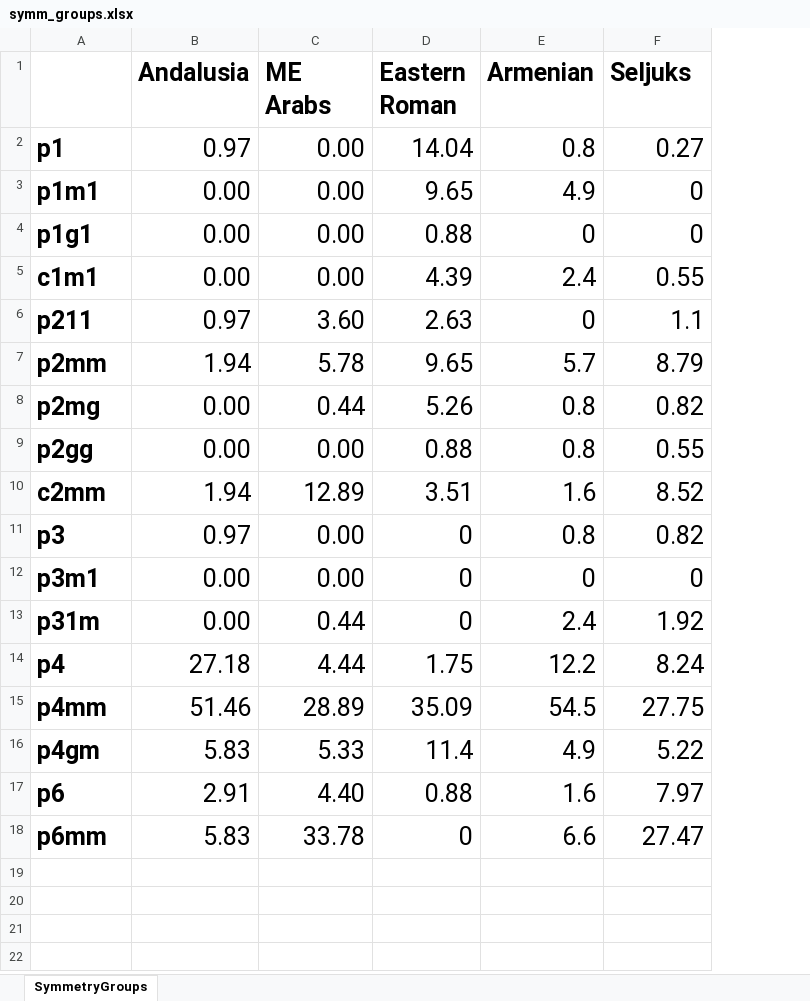
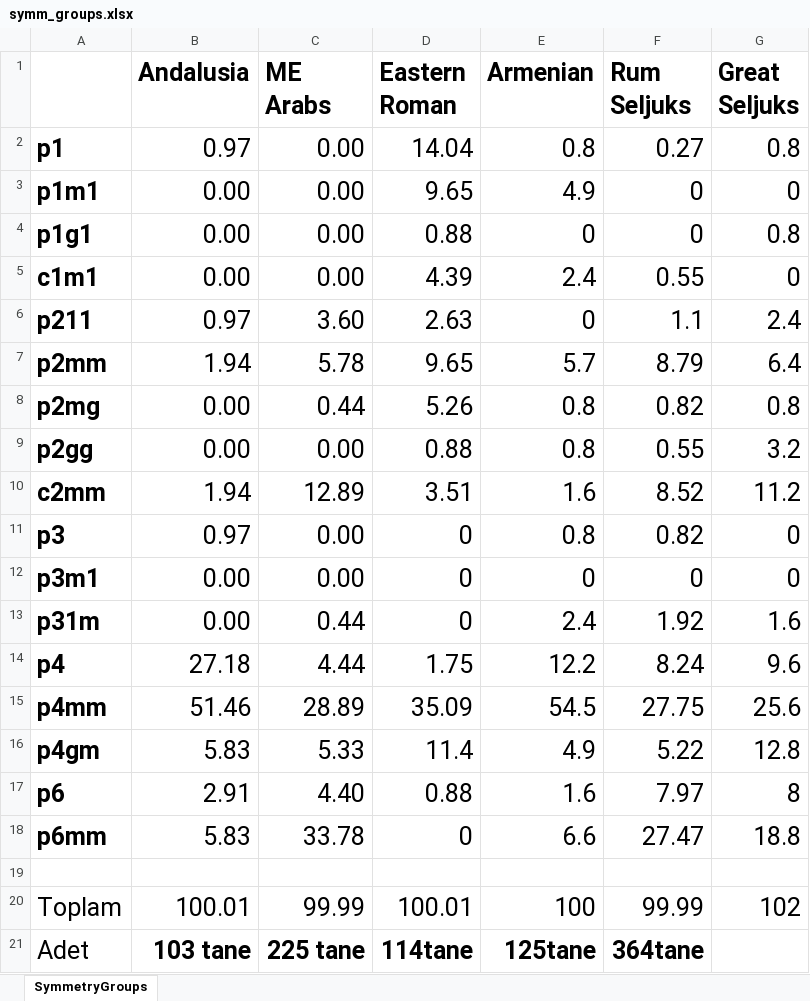
Before and after one commit to selimonat/ornament_symmgroups, an Excel workbook: symm_groups.xlsx, sheet SymmetryGroups, drawn as a sheet; values as stored, in another font and other column widths than the file's, no borders; the diff names each change by its address in the sheet, - before the commit and + after, or states it on an @@ line.

```diff
--- a/symm_groups.xlsx (sheet SymmetryGroups)
+++ b/symm_groups.xlsx (sheet SymmetryGroups)
+column G (Great Seljuks), rows 2-18: 0.8 | 0 | 0.8 | 0 | 2.4 | 6.4 | 0.8 | 3.2 | 11.2 | 0 | 0 | 1.6 | 9.6 | 25.6 | 12.8 | 8 | 18.8
-F1: Seljuks
+F1: Rum Seljuks
+row 19: (empty)
+row 20: Toplam | 100.01 | 99.99 | 100.01 | 100 | 99.99 | 102
+row 21: Adet | 103 tane | 225 tane | 114tane | 125tane | 364tane
```
Also changed, not shown: 2 other files.
